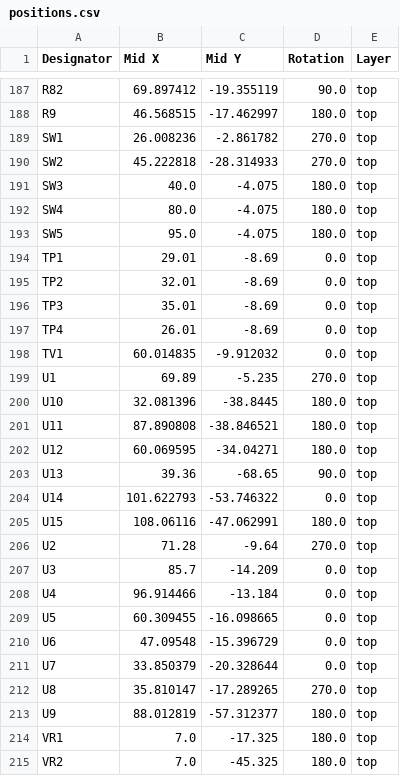
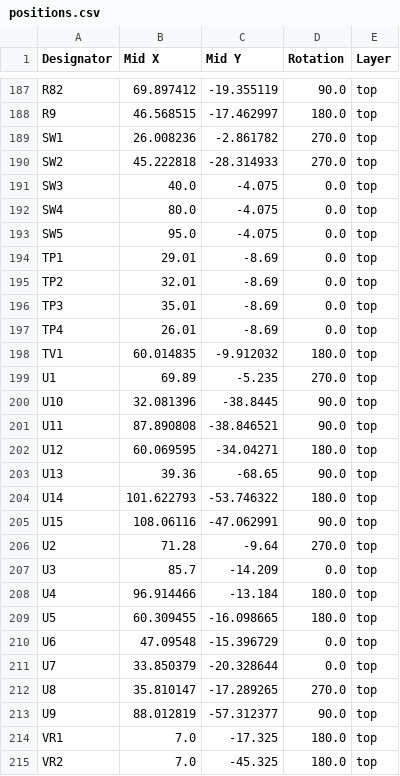
Before and after one commit to OpenSourceNeuro/Spikeling, a CSV file: Hardware/PCB/Spikeling 3.2/production/positions.csv, drawn as a sheet; only a part is shown, gaps mark what is left out; the diff covers the shown part only.

```diff
--- a/Hardware/PCB/Spikeling 3.2/production/positions.csv
+++ b/Hardware/PCB/Spikeling 3.2/production/positions.csv
@@ -190,5 +190,5 @@ SW1,26.008236,-2.861782,270.0,top
 SW2,45.222818,-28.314933,270.0,top
-SW3,40.0,-4.075,180.0,top
-SW4,80.0,-4.075,180.0,top
-SW5,95.0,-4.075,180.0,top
+SW3,40.0,-4.075,0.0,top
+SW4,80.0,-4.075,0.0,top
+SW5,95.0,-4.075,0.0,top
 TP1,29.01,-8.69,0.0,top
@@ -197,14 +197,14 @@ TP3,35.01,-8.69,0.0,top
 TP4,26.01,-8.69,0.0,top
-TV1,60.014835,-9.912032,0.0,top
+TV1,60.014835,-9.912032,180.0,top
 U1,69.89,-5.235,270.0,top
-U10,32.081396,-38.8445,180.0,top
-U11,87.890808,-38.846521,180.0,top
+U10,32.081396,-38.8445,90.0,top
+U11,87.890808,-38.846521,90.0,top
 U12,60.069595,-34.04271,180.0,top
 U13,39.36,-68.65,90.0,top
-U14,101.622793,-53.746322,0.0,top
-U15,108.06116,-47.062991,180.0,top
+U14,101.622793,-53.746322,180.0,top
+U15,108.06116,-47.062991,90.0,top
 U2,71.28,-9.64,270.0,top
 U3,85.7,-14.209,0.0,top
-U4,96.914466,-13.184,0.0,top
-U5,60.309455,-16.098665,0.0,top
+U4,96.914466,-13.184,180.0,top
+U5,60.309455,-16.098665,180.0,top
 U6,47.09548,-15.396729,0.0,top
@@ -212,3 +212,3 @@ U7,33.850379,-20.328644,0.0,top
 U8,35.810147,-17.289265,270.0,top
-U9,88.012819,-57.312377,180.0,top
+U9,88.012819,-57.312377,90.0,top
 VR1,7.0,-17.325,180.0,top
```
Also changed, not shown: 10 edited cells elsewhere in this file, Hardware/PCB/Spikeling 3.2/production/bom.csv, 57 other files.
